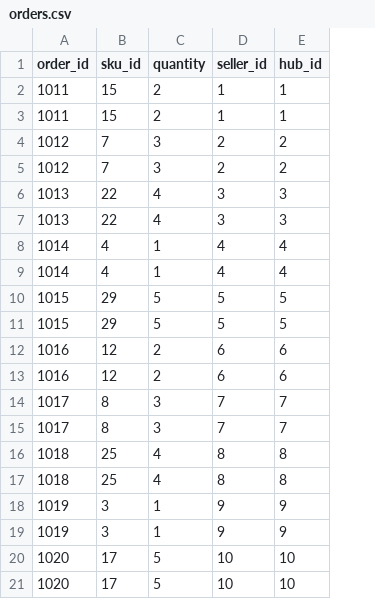
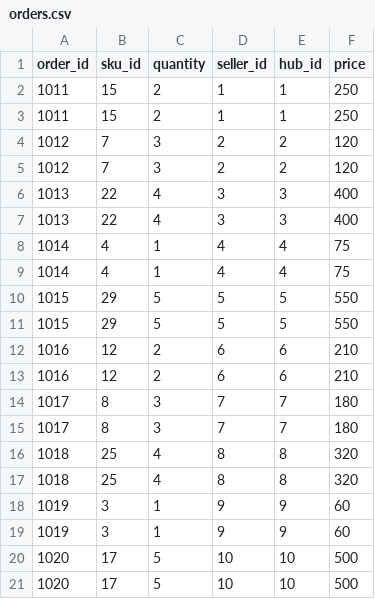
Before and after one commit to Abhishek-Omniful/OMS, a CSV file: orders.csv, drawn as a sheet; the diff names each change by its address in the sheet, - before the commit and + after, or states it on an @@ line.

```diff
--- a/orders.csv
+++ b/orders.csv
+column F (price), rows 2-21: 250 | 250 | 120 | 120 | 400 | 400 | 75 | 75 | 550 | 550 | 210 | 210 | 180 | 180 | 320 | 320 | 60 | 60 | 500 | 500
```
Also changed, not shown: 9 other files.
